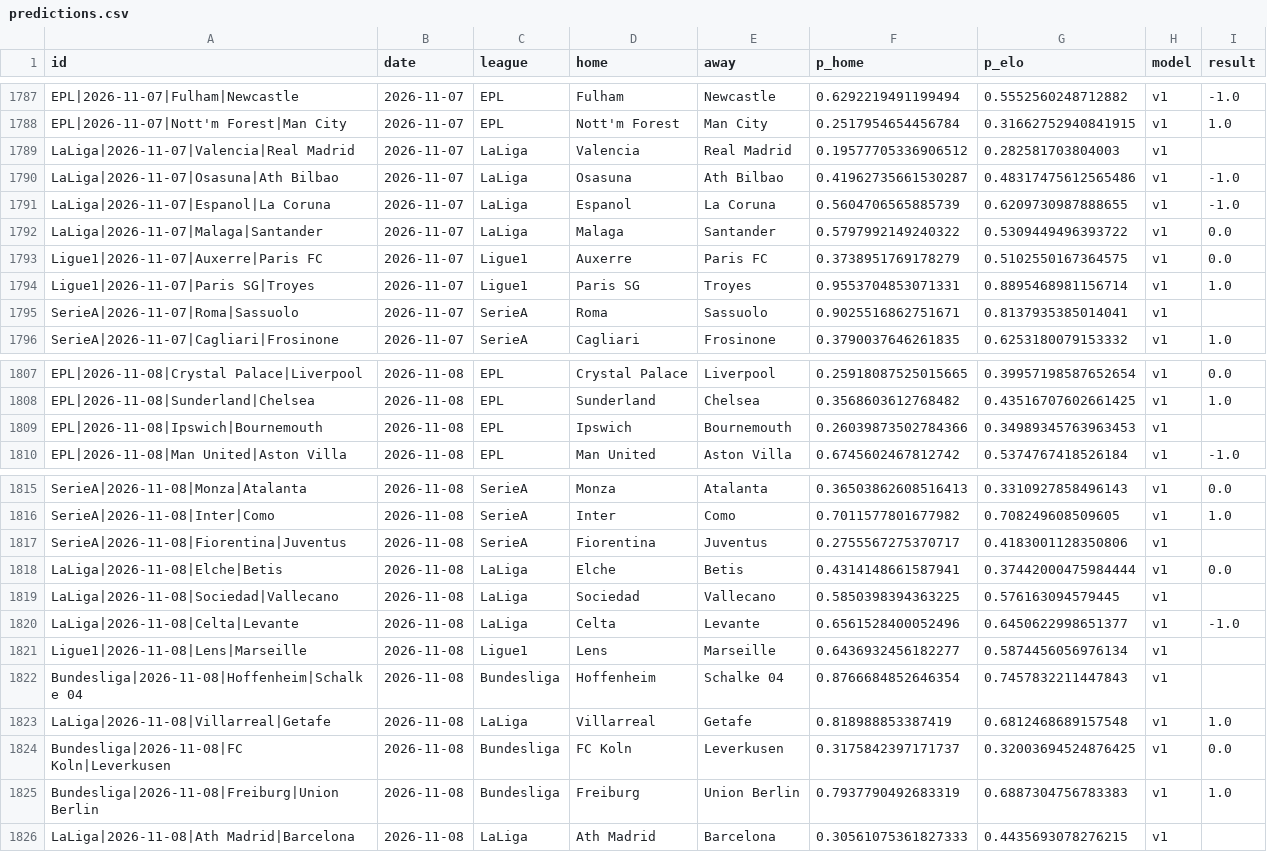
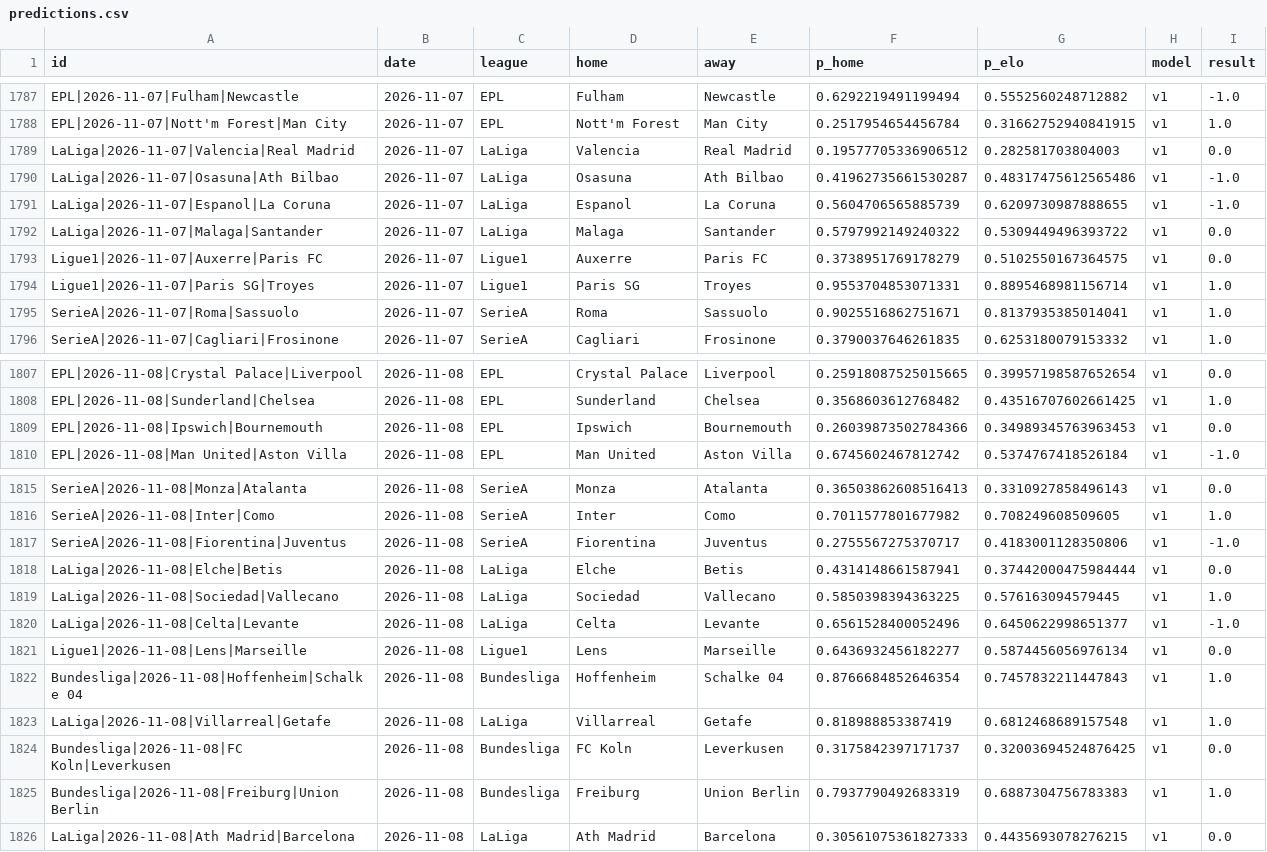
Before and after one commit to azcal/mbm-soccer, a CSV file: logs/predictions.csv, drawn as a sheet; only a part is shown, gaps mark what is left out.

```diff
--- a/logs/predictions.csv
+++ b/logs/predictions.csv
@@ -1788,3 +1788,3 @@ EPL|2026-11-07|Fulham|Newcastle,2026-11-07,EPL,Fulham,Newcastle,0.62922194911994
 EPL|2026-11-07|Nott'm Forest|Man City,2026-11-07,EPL,Nott'm Forest,Man City,0.2517954654456784,0.31662752940841915,v1,1.0
-LaLiga|2026-11-07|Valencia|Real Madrid,2026-11-07,LaLiga,Valencia,Real Madrid,0.19577705336906512,0.282581703804003,v1,
+LaLiga|2026-11-07|Valencia|Real Madrid,2026-11-07,LaLiga,Valencia,Real Madrid,0.19577705336906512,0.282581703804003,v1,0.0
 LaLiga|2026-11-07|Osasuna|Ath Bilbao,2026-11-07,LaLiga,Osasuna,Ath Bilbao,0.41962735661530287,0.48317475612565486,v1,-1.0
@@ -1794,3 +1794,3 @@ Ligue1|2026-11-07|Auxerre|Paris FC,2026-11-07,Ligue1,Auxerre,Paris FC,0.37389517
 Ligue1|2026-11-07|Paris SG|Troyes,2026-11-07,Ligue1,Paris SG,Troyes,0.9553704853071331,0.8895468981156714,v1,1.0
-SerieA|2026-11-07|Roma|Sassuolo,2026-11-07,SerieA,Roma,Sassuolo,0.9025516862751671,0.8137935385014041,v1,
+SerieA|2026-11-07|Roma|Sassuolo,2026-11-07,SerieA,Roma,Sassuolo,0.9025516862751671,0.8137935385014041,v1,1.0
 SerieA|2026-11-07|Cagliari|Frosinone,2026-11-07,SerieA,Cagliari,Frosinone,0.3790037646261835,0.6253180079153332,v1,1.0
@@ -1808,3 +1808,3 @@ EPL|2026-11-08|Crystal Palace|Liverpool,2026-11-08,EPL,Crystal Palace,Liverpool,
 EPL|2026-11-08|Sunderland|Chelsea,2026-11-08,EPL,Sunderland,Chelsea,0.3568603612768482,0.43516707602661425,v1,1.0
-EPL|2026-11-08|Ipswich|Bournemouth,2026-11-08,EPL,Ipswich,Bournemouth,0.26039873502784366,0.34989345763963453,v1,
+EPL|2026-11-08|Ipswich|Bournemouth,2026-11-08,EPL,Ipswich,Bournemouth,0.26039873502784366,0.34989345763963453,v1,0.0
 EPL|2026-11-08|Man United|Aston Villa,2026-11-08,EPL,Man United,Aston Villa,0.6745602467812742,0.5374767418526184,v1,-1.0
@@ -1816,8 +1816,8 @@ SerieA|2026-11-08|Monza|Atalanta,2026-11-08,SerieA,Monza,Atalanta,0.365038626085
 SerieA|2026-11-08|Inter|Como,2026-11-08,SerieA,Inter,Como,0.7011577801677982,0.708249608509605,v1,1.0
-SerieA|2026-11-08|Fiorentina|Juventus,2026-11-08,SerieA,Fiorentina,Juventus,0.2755567275370717,0.4183001128350806,v1,
+SerieA|2026-11-08|Fiorentina|Juventus,2026-11-08,SerieA,Fiorentina,Juventus,0.2755567275370717,0.4183001128350806,v1,-1.0
 LaLiga|2026-11-08|Elche|Betis,2026-11-08,LaLiga,Elche,Betis,0.4314148661587941,0.37442000475984444,v1,0.0
-LaLiga|2026-11-08|Sociedad|Vallecano,2026-11-08,LaLiga,Sociedad,Vallecano,0.5850398394363225,0.576163094579445,v1,
+LaLiga|2026-11-08|Sociedad|Vallecano,2026-11-08,LaLiga,Sociedad,Vallecano,0.5850398394363225,0.576163094579445,v1,1.0
 LaLiga|2026-11-08|Celta|Levante,2026-11-08,LaLiga,Celta,Levante,0.6561528400052496,0.6450622998651377,v1,-1.0
-Ligue1|2026-11-08|Lens|Marseille,2026-11-08,Ligue1,Lens,Marseille,0.6436932456182277,0.5874456056976134,v1,
-Bundesliga|2026-11-08|Hoffenheim|Schalke 04,2026-11-08,Bundesliga,Hoffenheim,Schalke 04,0.8766684852646354,0.7457832211447843,v1,
+Ligue1|2026-11-08|Lens|Marseille,2026-11-08,Ligue1,Lens,Marseille,0.6436932456182277,0.5874456056976134,v1,0.0
+Bundesliga|2026-11-08|Hoffenheim|Schalke 04,2026-11-08,Bundesliga,Hoffenheim,Schalke 04,0.8766684852646354,0.7457832211447843,v1,1.0
 LaLiga|2026-11-08|Villarreal|Getafe,2026-11-08,LaLiga,Villarreal,Getafe,0.818988853387419,0.6812468689157548,v1,1.0
@@ -1825,2 +1825,2 @@ Bundesliga|2026-11-08|FC Koln|Leverkusen,2026-11-08,Bundesliga,FC Koln,Leverkuse
 Bundesliga|2026-11-08|Freiburg|Union Berlin,2026-11-08,Bundesliga,Freiburg,Union Berlin,0.7937790492683319,0.6887304756783383,v1,1.0
-LaLiga|2026-11-08|Ath Madrid|Barcelona,2026-11-08,LaLiga,Ath Madrid,Barcelona,0.30561075361827333,0.4435693078276215,v1,
+LaLiga|2026-11-08|Ath Madrid|Barcelona,2026-11-08,LaLiga,Ath Madrid,Barcelona,0.30561075361827333,0.4435693078276215,v1,0.0
```
Also changed, not shown: logs/graded.csv, 2 other files.
